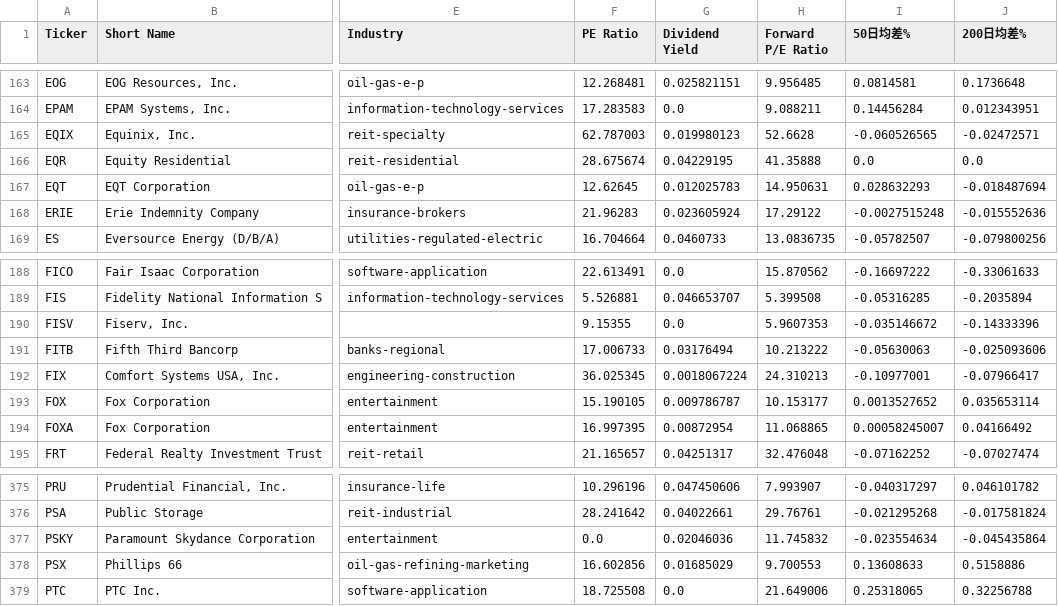
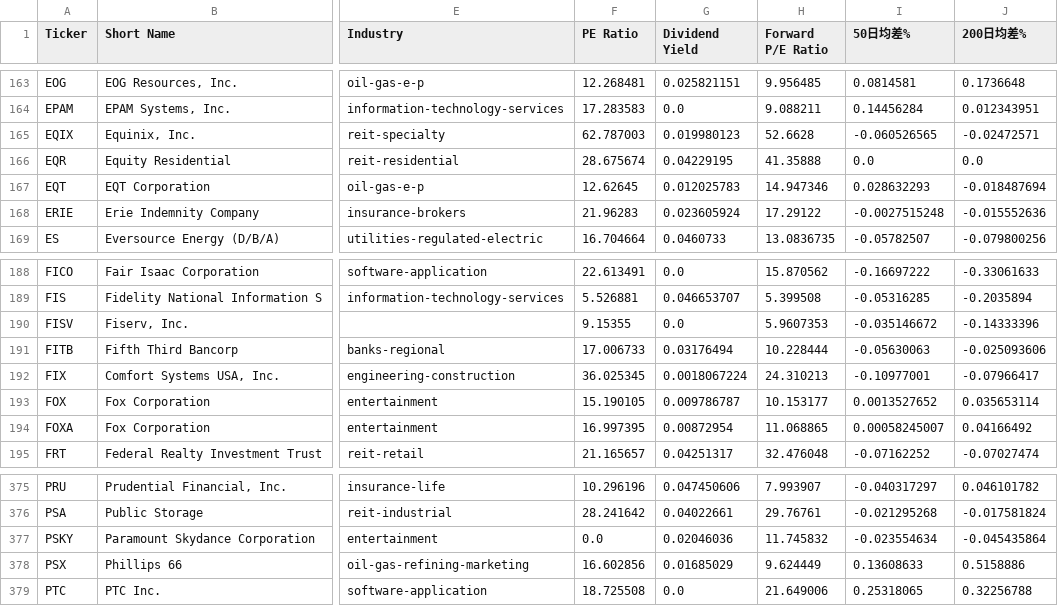
Before and after one commit to chenyicheng2008/sp500-OHLC, a CSV file: data/weekly_reutin/SP550_memory_combined.csv, drawn as a sheet; only a part is shown, gaps mark what is left out; the diff names each change by its address in the sheet, - before the commit and + after, or states it on an @@ line.

```diff
--- a/data/weekly_reutin/SP550_memory_combined.csv
+++ b/data/weekly_reutin/SP550_memory_combined.csv
-H167 (Forward P/E Ratio): 14.950631
+H167 (Forward P/E Ratio): 14.947346
-H191 (Forward P/E Ratio): 10.213222
+H191 (Forward P/E Ratio): 10.228444
-H378 (Forward P/E Ratio): 9.700553
+H378 (Forward P/E Ratio): 9.624449
```
Also changed, not shown: data/weekly_reutin/Memory_ohlc.csv, data/weekly_reutin/sp500_stocks.csv, 1 other file.
